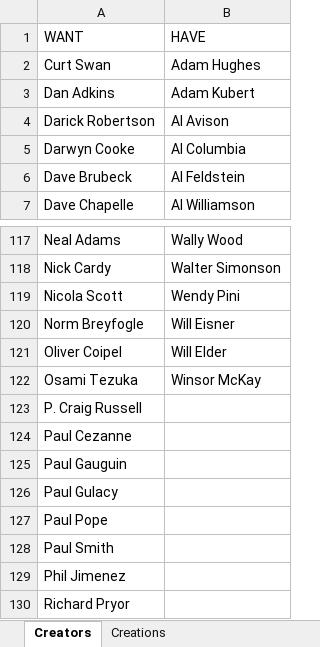
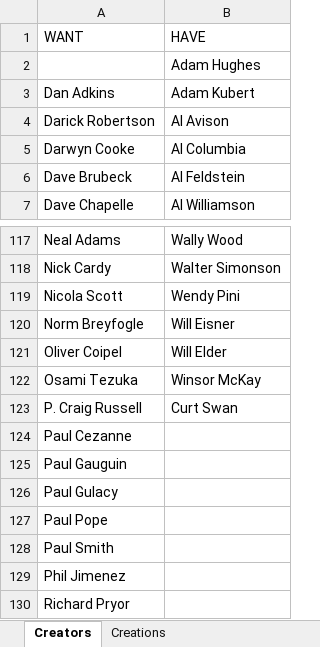
Before and after one commit to blzimg/blzimg.github.io, an Excel workbook: Creators.xlsx, sheet Creators, drawn as a sheet; only a part is shown, gaps mark what is left out; values as stored, in another font and other column widths than the file's, no borders; table styles not drawn; the diff names each change by its address in the sheet, - before the commit and + after, or states it on an @@ line.

Commit message:
CurtSwan

```diff
--- a/Creators.xlsx (sheet Creators)
+++ b/Creators.xlsx (sheet Creators)
-A2 (WANT): Curt Swan
+A2 (WANT): (empty)
-B123 (HAVE): (empty)
+B123 (HAVE): Curt Swan
```
Also changed, not shown: 7 other files.
